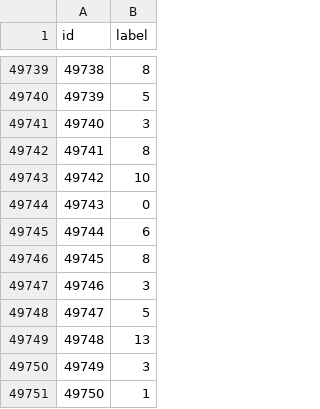
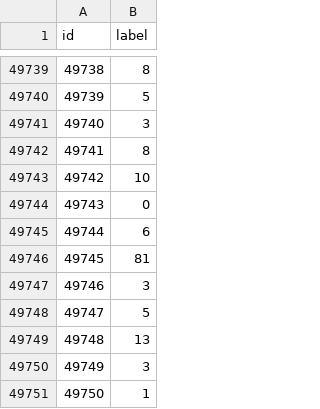
Before and after one commit to samuelteng52/Final-Project-Big-Data_r13922111, a CSV file: public_submission.csv, drawn as a sheet; only a part is shown, gaps mark what is left out.

Commit message:
Update public_submission.csv

```diff
--- a/public_submission.csv
+++ b/public_submission.csv
@@ -49745,3 +49745,3 @@ id,label
 49744,6
-49745,8
+49745,81
 49746,3
```
